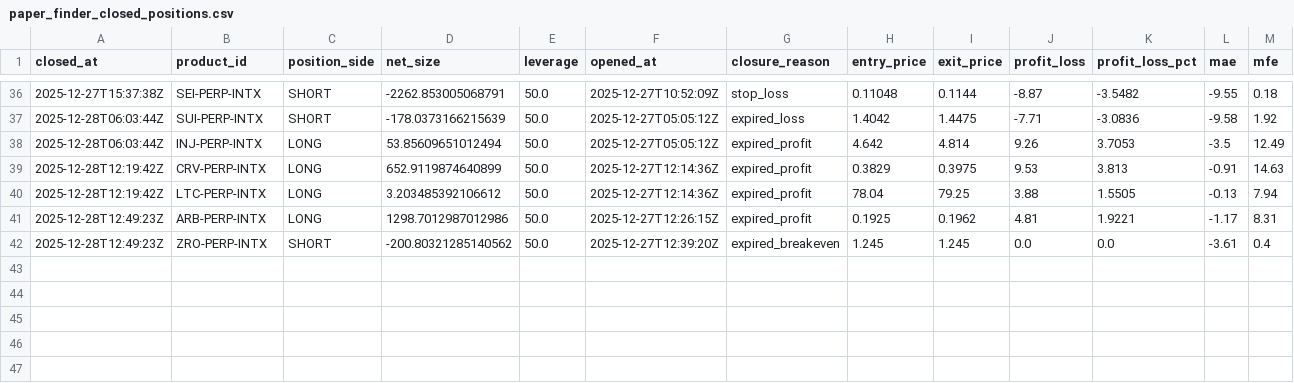
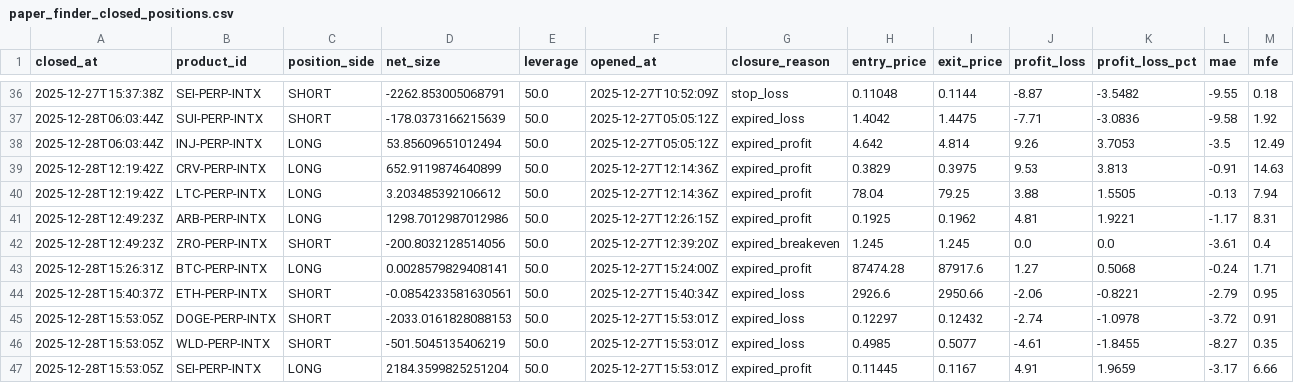
Before and after one commit to spirosrap/crypto-finance, a CSV file: trade_logs/paper_finder_closed_positions.csv, drawn as a sheet; only a part is shown, gaps mark what is left out; rows hold the shown columns only; the diff names each change by its address in the sheet, - before the commit and + after, or states it on an @@ line.

```diff
--- a/trade_logs/paper_finder_closed_positions.csv
+++ b/trade_logs/paper_finder_closed_positions.csv
-D42 (net_size): -200.80321285140562
+D42 (net_size): -200.8032128514056
+row 43: 2025-12-28T15:26:31Z | BTC-PERP-INTX | LONG | 0.0028579829408141 | 50.0 | 2025-12-27T15:24:00Z | expired_profit | 87474.28 | 87917.6 | 1.27 | 0.5068 | -0.24 | 1.71
+row 44: 2025-12-28T15:40:37Z | ETH-PERP-INTX | SHORT | -0.0854233581630561 | 50.0 | 2025-12-27T15:40:34Z | expired_loss | 2926.6 | 2950.66 | -2.06 | -0.8221 | -2.79 | 0.95
+row 45: 2025-12-28T15:53:05Z | DOGE-PERP-INTX | SHORT | -2033.0161828088153 | 50.0 | 2025-12-27T15:53:01Z | expired_loss | 0.12297 | 0.12432 | -2.74 | -1.0978 | -3.72 | 0.91
+row 46: 2025-12-28T15:53:05Z | WLD-PERP-INTX | SHORT | -501.5045135406219 | 50.0 | 2025-12-27T15:53:01Z | expired_loss | 0.4985 | 0.5077 | -4.61 | -1.8455 | -8.27 | 0.35
+row 47: 2025-12-28T15:53:05Z | SEI-PERP-INTX | LONG | 2184.3599825251204 | 50.0 | 2025-12-27T15:53:01Z | expired_profit | 0.11445 | 0.1167 | 4.91 | 1.9659 | -3.17 | 6.66
```
Also changed, not shown: trade_logs/paper_finder_open_positions.csv, 2 other files.
